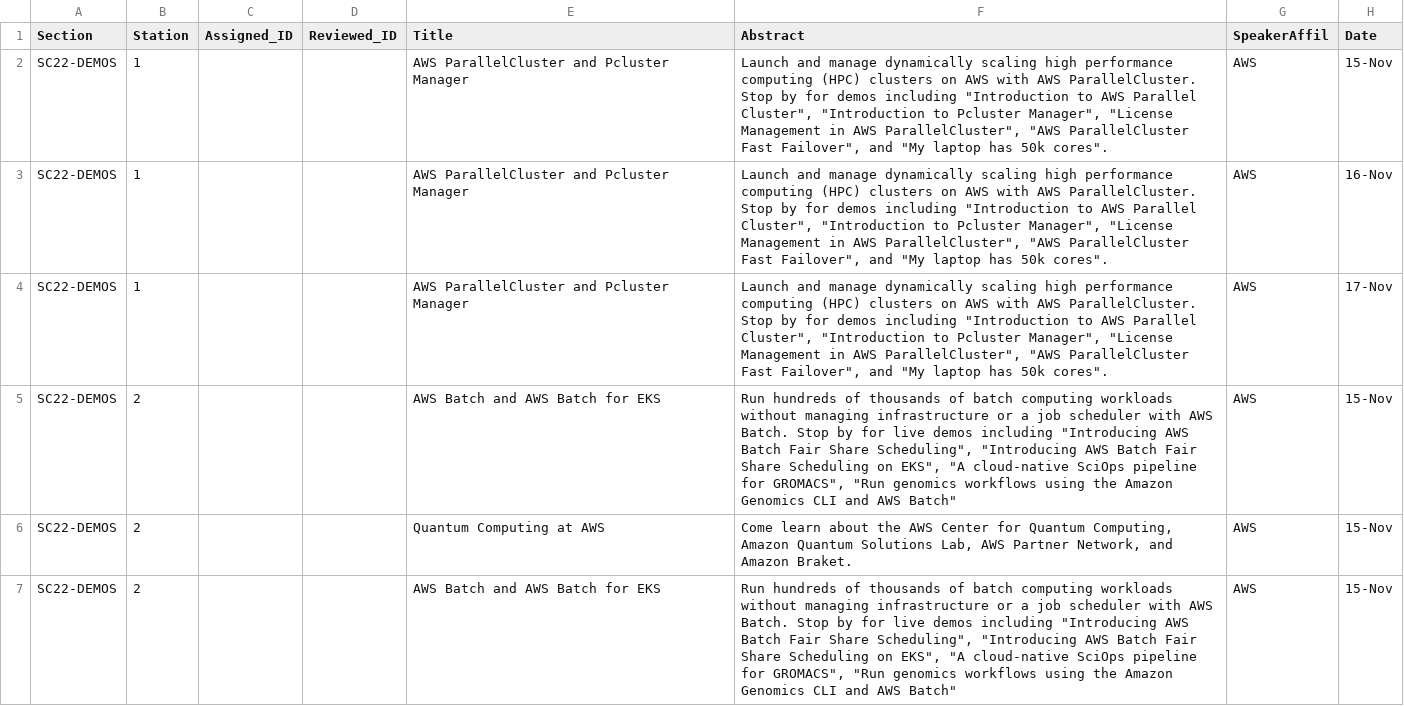
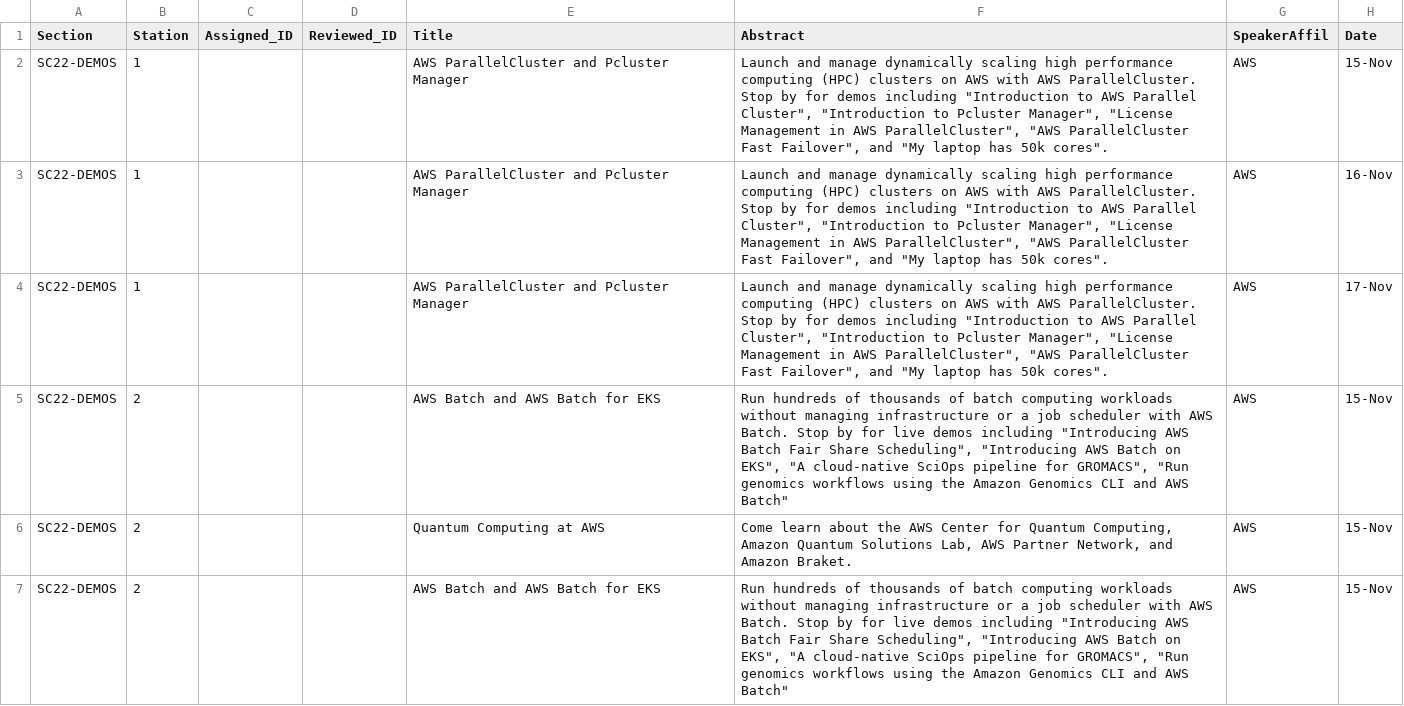
Before and after one commit to hpc-dr/day1hpc.github.io, a CSV file: scripts/sc22schedule.csv, drawn as a sheet; only a part is shown; the diff covers the shown part only; the diff names each change by its address in the sheet, - before the commit and + after, or states it on an @@ line.

Commit message:
Fixed Batch titles

```diff
--- a/scripts/sc22schedule.csv
+++ b/scripts/sc22schedule.csv
-F5 (Abstract): …AWS Batch Fair Share Scheduling on EKS",…
+F5 (Abstract): …AWS Batch on EKS",…
-F7 (Abstract): …AWS Batch Fair Share Scheduling on EKS",…
+F7 (Abstract): …AWS Batch on EKS",…
```
Also changed, not shown: 2 edited cells elsewhere in this file, 1 other file.
